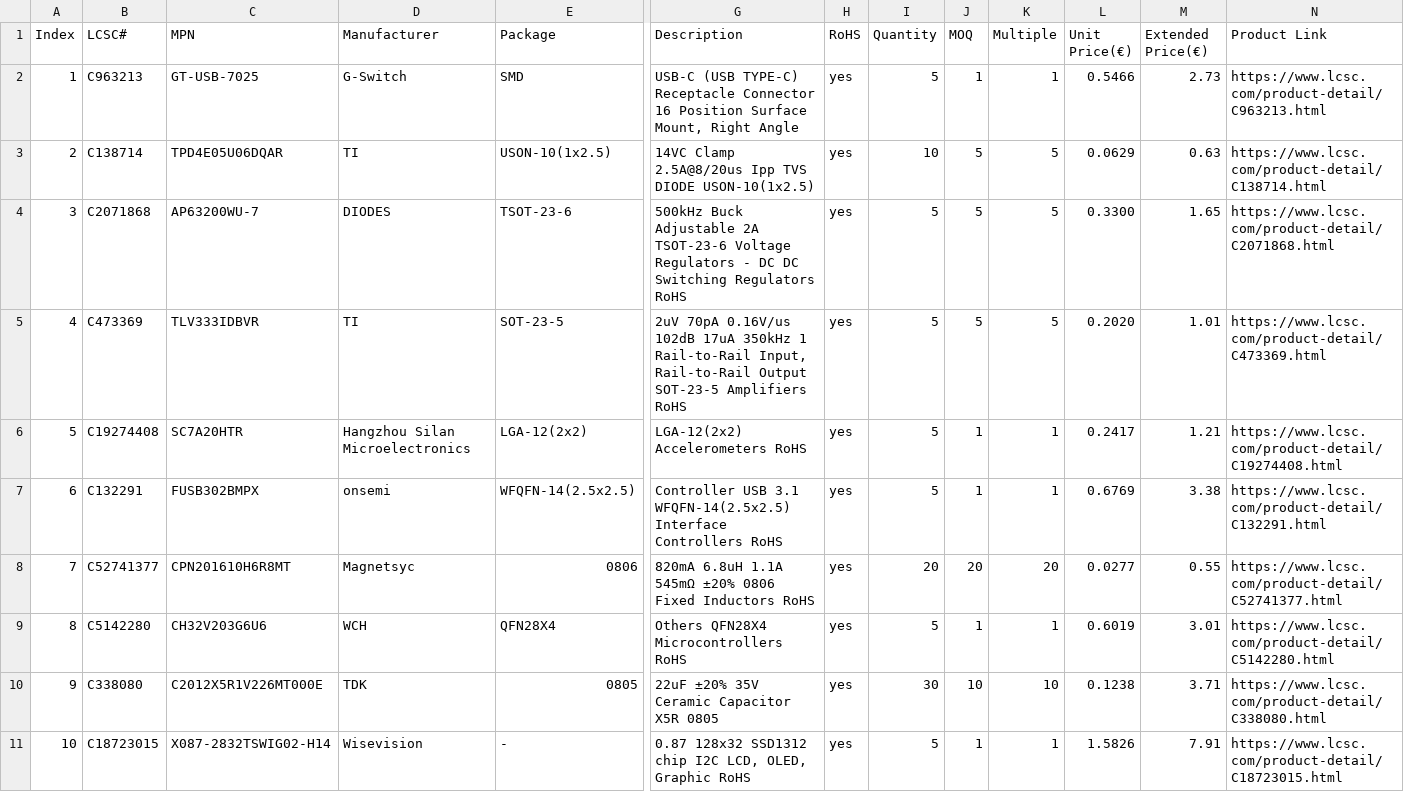
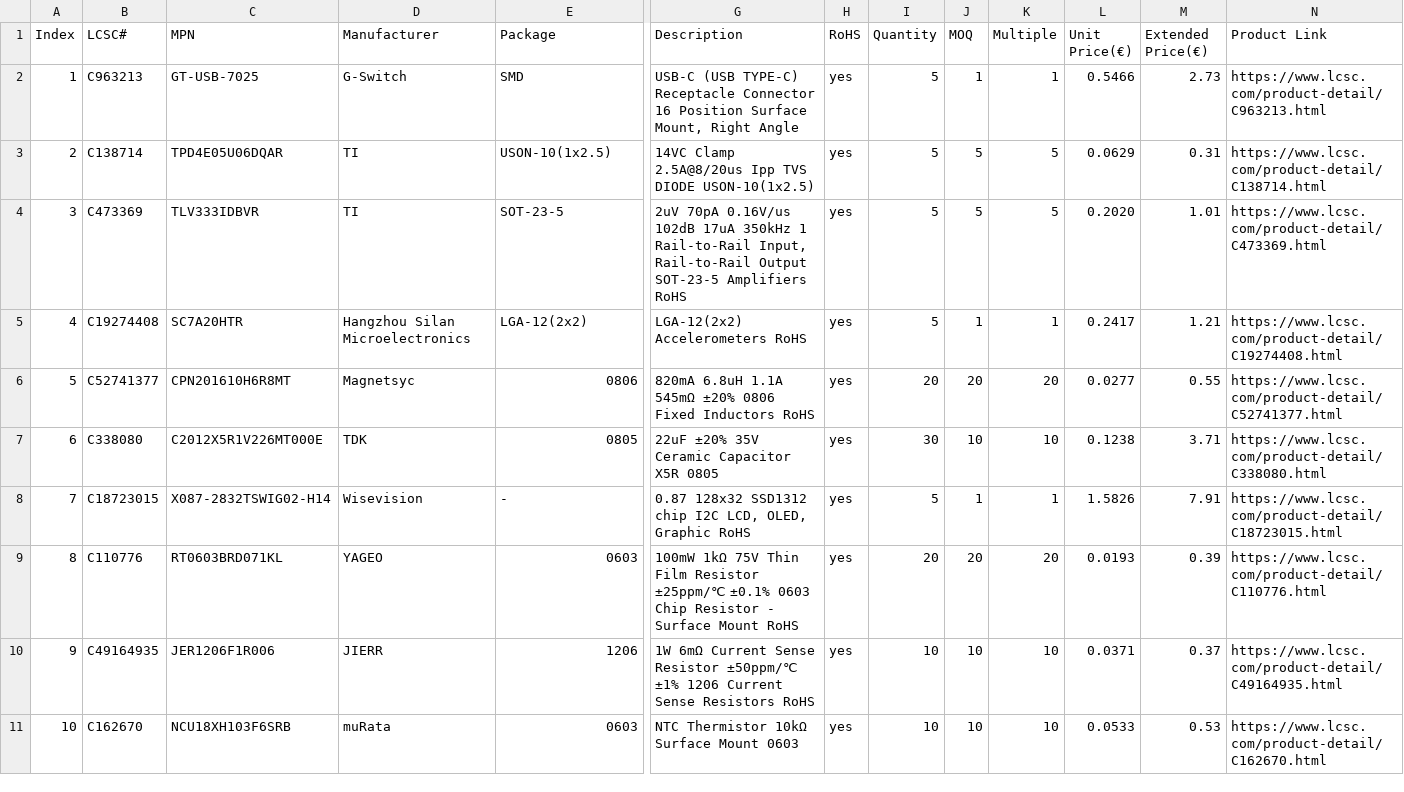
Before and after one commit to ma-ale/usbc_soldering_iron, a CSV file: hw/bom/bom_preliminary_lcsc.csv, drawn as a sheet; only a part is shown, gaps mark what is left out; the shorter side is filled out with more unchanged rows; removed rows and columns are numbered as before the commit, all else as after; rows hold the shown columns only; the diff covers the shown part only; the diff names each change by its address in the sheet, - before the commit and + after, or states it on an @@ line.

Commit message:
bom for revised schematic

```diff
--- a/hw/bom/bom_preliminary_lcsc.csv
+++ b/hw/bom/bom_preliminary_lcsc.csv
-I3 (Quantity): 10
+I3 (Quantity): 5
-M3 (Extended Price(€)): 0.63
+M3 (Extended Price(€)): 0.31
-row 4: 3 | C2071868 | AP63200WU-7 | DIODES | TSOT-23-6 | 500kHz Buck Adjustable 2A TSOT-23-6 Voltage Regulators - DC DC Switching Regulators RoHS | yes | 5 | 5 | 5 | 0.3300 | 1.65 | https://www.lcsc.com/product-detail/C2071868.html
@@ column A (Index) renumbered between rows 4 and 20 @@
-row 7: 6 | C132291 | FUSB302BMPX | onsemi | WFQFN-14(2.5x2.5) | Controller USB 3.1 WFQFN-14(2.5x2.5) Interface Controllers RoHS | yes | 5 | 1 | 1 | 0.6769 | 3.38 | https://www.lcsc.com/product-detail/C132291.html
-row 9: 8 | C5142280 | CH32V203G6U6 | WCH | QFN28X4 | Others QFN28X4 Microcontrollers RoHS | yes | 5 | 1 | 1 | 0.6019 | 3.01 | https://www.lcsc.com/product-detail/C5142280.html
```
Also changed, not shown: 5 added rows, 4 removed rows and 2 edited cells elsewhere in this file.
